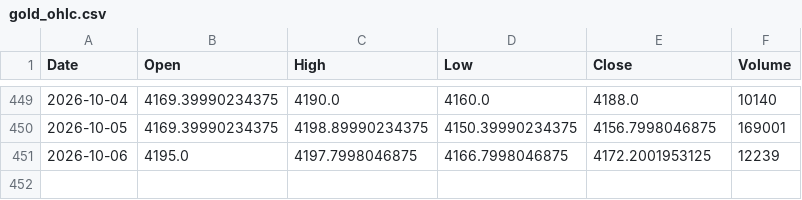
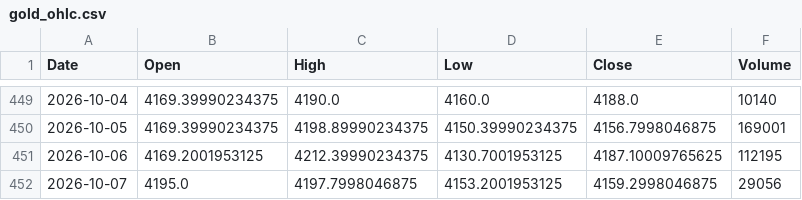
Before and after one commit to geraldinbatubara-cyber/Prediksi-XAU-USD, a CSV file: data/cache/gold_ohlc.csv, drawn as a sheet; only a part is shown, gaps mark what is left out.

```diff
--- a/data/cache/gold_ohlc.csv
+++ b/data/cache/gold_ohlc.csv
@@ -450,2 +450,3 @@ Date,Open,High,Low,Close,Volume
 2026-10-05,4169.39990234375,4198.89990234375,4150.39990234375,4156.7998046875,169001
-2026-10-06,4195.0,4197.7998046875,4166.7998046875,4172.2001953125,12239
+2026-10-06,4169.2001953125,4212.39990234375,4130.7001953125,4187.10009765625,112195
+2026-10-07,4195.0,4197.7998046875,4153.2001953125,4159.2998046875,29056
```
Also changed, not shown: data/cache/market_data.csv, 1 other file.
